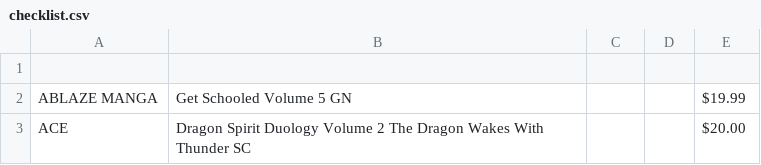
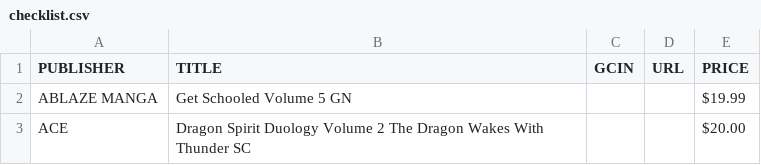
Before and after one commit to cslepage/comiclist_checklist, a CSV file: checklist.csv, drawn as a sheet; only a part is shown.

Commit message:
Update checklist.csv

```diff
--- a/checklist.csv
+++ b/checklist.csv
@@ -1,2 +1,2 @@
-
+PUBLISHER,TITLE,GCIN,URL,PRICE
 ABLAZE MANGA,Get Schooled Volume 5 GN,,,$19.99
```
